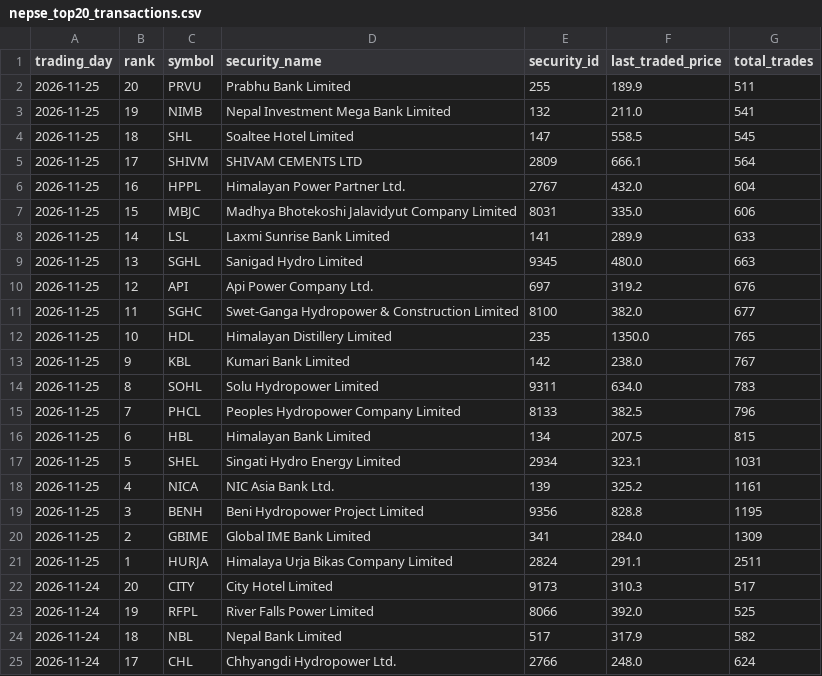
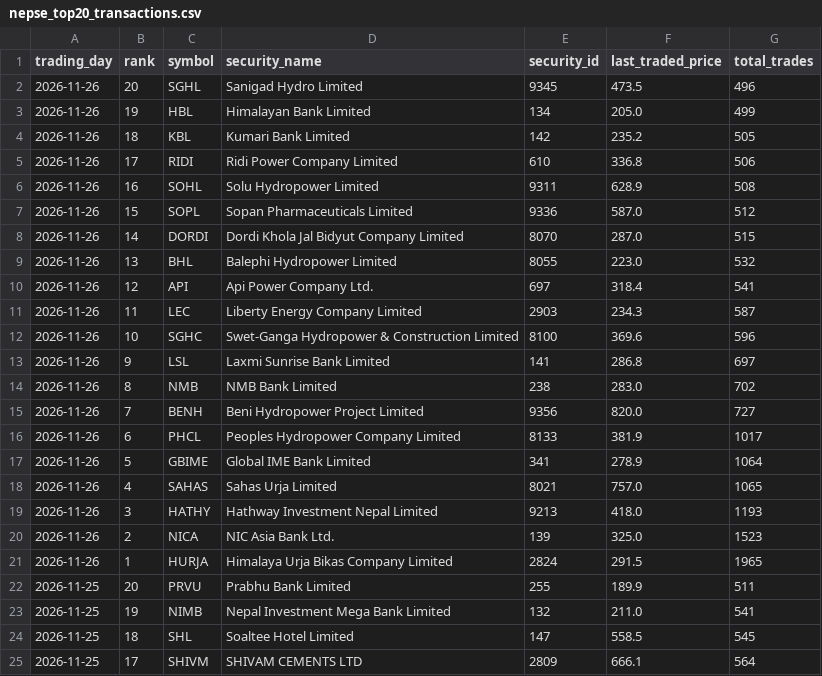
Before and after one commit to h0miez4evr/Nepse_automation, a CSV file: nepse_data/nepse_top20_transactions.csv, drawn as a sheet; only a part is shown; the shorter side is filled out with more unchanged rows; the diff names each change by its address in the sheet, - before the commit and + after, or states it on an @@ line.

```diff
--- a/nepse_data/nepse_top20_transactions.csv
+++ b/nepse_data/nepse_top20_transactions.csv
+row 2: 2026-11-26 | 20 | SGHL | Sanigad Hydro Limited | 9345 | 473.5 | 496
+row 3: 2026-11-26 | 19 | HBL | Himalayan Bank Limited | 134 | 205.0 | 499
+row 4: 2026-11-26 | 18 | KBL | Kumari Bank Limited | 142 | 235.2 | 505
+row 5: 2026-11-26 | 17 | RIDI | Ridi Power Company Limited | 610 | 336.8 | 506
+row 6: 2026-11-26 | 16 | SOHL | Solu Hydropower Limited | 9311 | 628.9 | 508
+row 7: 2026-11-26 | 15 | SOPL | Sopan Pharmaceuticals Limited | 9336 | 587.0 | 512
+row 8: 2026-11-26 | 14 | DORDI | Dordi Khola Jal Bidyut Company Limited | 8070 | 287.0 | 515
+row 9: 2026-11-26 | 13 | BHL | Balephi Hydropower Limited | 8055 | 223.0 | 532
+row 10: 2026-11-26 | 12 | API | Api Power Company Ltd. | 697 | 318.4 | 541
+row 11: 2026-11-26 | 11 | LEC | Liberty Energy Company Limited | 2903 | 234.3 | 587
+row 12: 2026-11-26 | 10 | SGHC | Swet-Ganga Hydropower & Construction Limited | 8100 | 369.6 | 596
+row 13: 2026-11-26 | 9 | LSL | Laxmi Sunrise Bank Limited | 141 | 286.8 | 697
+row 14: 2026-11-26 | 8 | NMB | NMB Bank Limited | 238 | 283.0 | 702
+row 15: 2026-11-26 | 7 | BENH | Beni Hydropower Project Limited | 9356 | 820.0 | 727
+row 16: 2026-11-26 | 6 | PHCL | Peoples Hydropower Company Limited | 8133 | 381.9 | 1017
+row 17: 2026-11-26 | 5 | GBIME | Global IME Bank Limited | 341 | 278.9 | 1064
+row 18: 2026-11-26 | 4 | SAHAS | Sahas Urja Limited | 8021 | 757.0 | 1065
+row 19: 2026-11-26 | 3 | HATHY | Hathway Investment Nepal Limited | 9213 | 418.0 | 1193
+row 20: 2026-11-26 | 2 | NICA | NIC Asia Bank Ltd. | 139 | 325.0 | 1523
+row 21: 2026-11-26 | 1 | HURJA | Himalaya Urja Bikas Company Limited | 2824 | 291.5 | 1965
```
Also changed, not shown: nepse_data/nepse_top20_gainers.csv, nepse_data/nepse_top20_relative_strength.csv, 2 other files.
